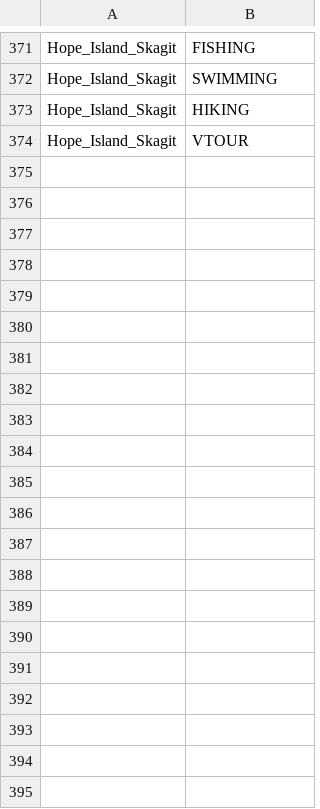
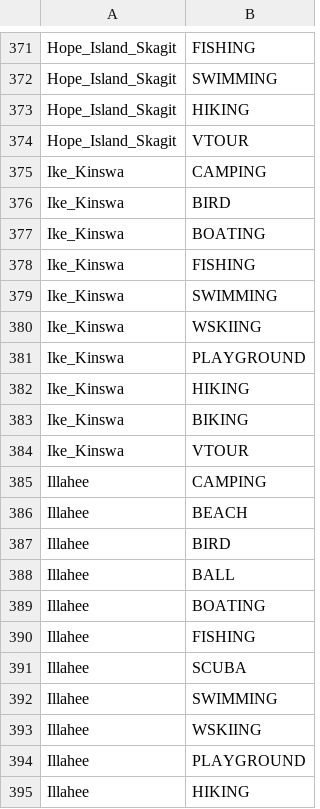
Before and after one commit to WSPF/SeattleGiveCamp, a CSV file: Activities.csv, drawn as a sheet; only a part is shown, gaps mark what is left out; the diff names each change by its address in the sheet, - before the commit and + after, or states it on an @@ line.

Commit message:
Adding I State Parks activities

```diff
--- a/Activities.csv
+++ b/Activities.csv
+row 375: Ike_Kinswa | CAMPING
+row 376: Ike_Kinswa | BIRD
+row 377: Ike_Kinswa | BOATING
+row 378: Ike_Kinswa | FISHING
+row 379: Ike_Kinswa | SWIMMING
+row 380: Ike_Kinswa | WSKIING
+row 381: Ike_Kinswa | PLAYGROUND
+row 382: Ike_Kinswa | HIKING
+row 383: Ike_Kinswa | BIKING
+row 384: Ike_Kinswa | VTOUR
+row 385: Illahee | CAMPING
+row 386: Illahee | BEACH
+row 387: Illahee | BIRD
+row 388: Illahee | BALL
+row 389: Illahee | BOATING
+row 390: Illahee | FISHING
+row 391: Illahee | SCUBA
+row 392: Illahee | SWIMMING
+row 393: Illahee | WSKIING
+row 394: Illahee | PLAYGROUND
+row 395: Illahee | HIKING
```
